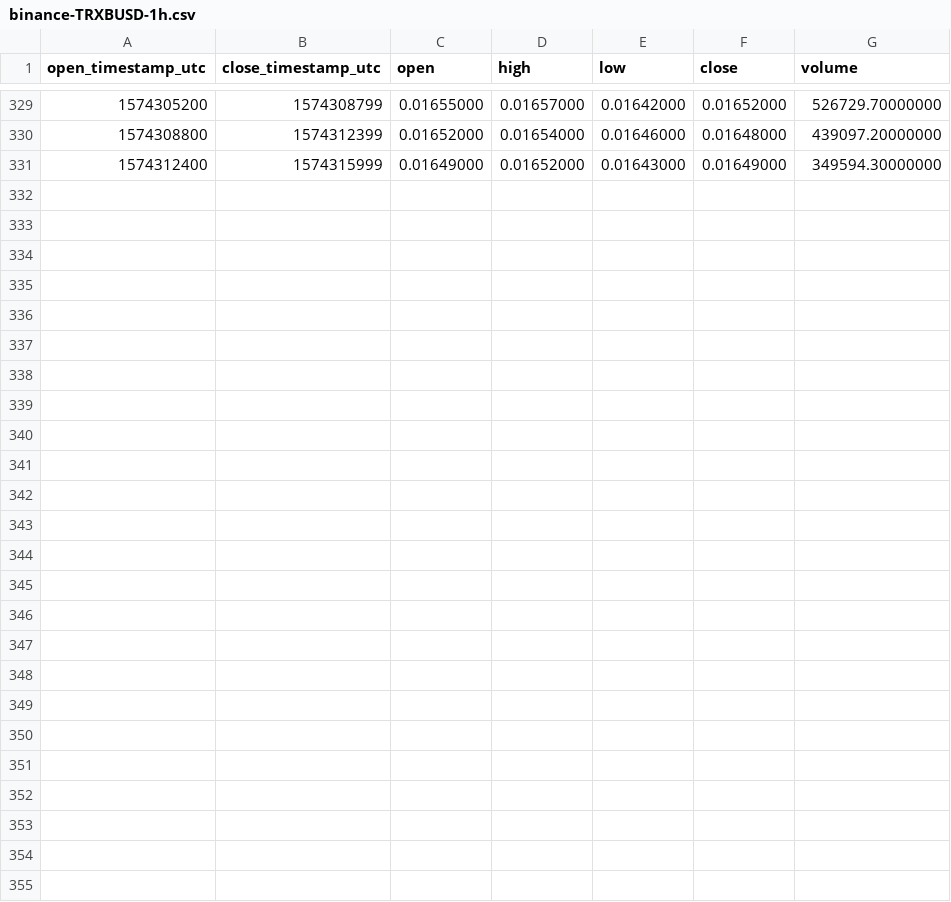
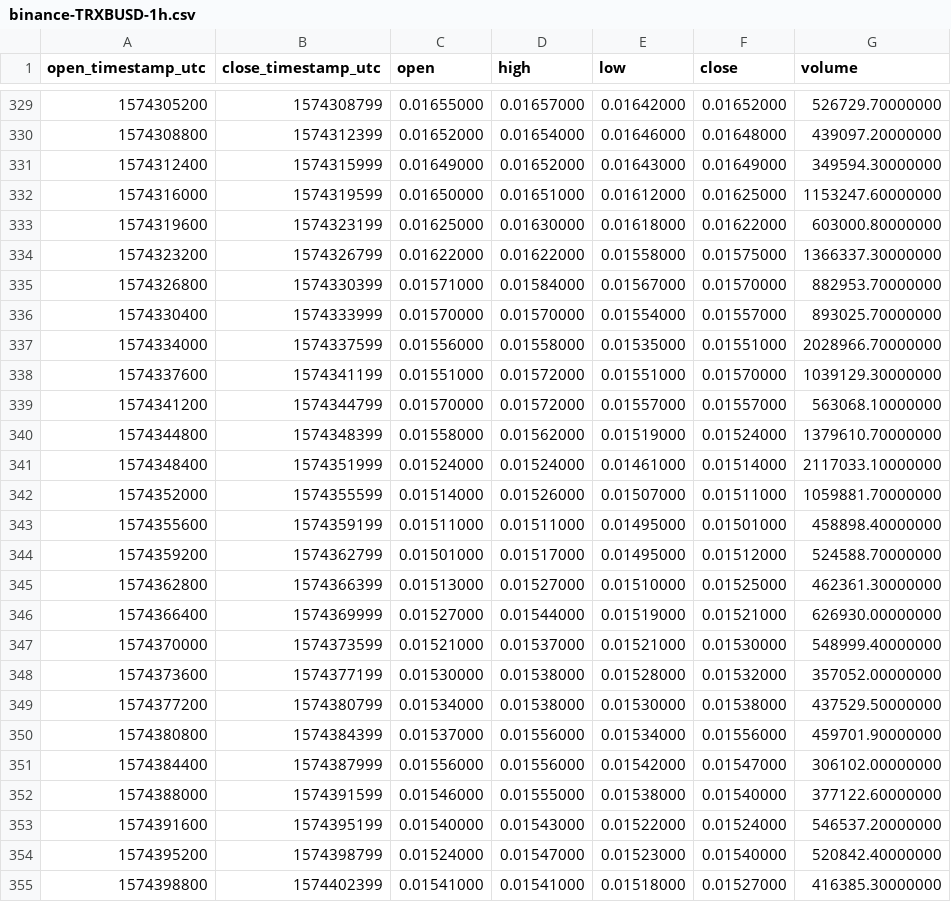
Before and after one commit to cryptobigbro/binance-TRXBUSD, a CSV file: binance-TRXBUSD-1h.csv, drawn as a sheet; only a part is shown, gaps mark what is left out; the diff names each change by its address in the sheet, - before the commit and + after, or states it on an @@ line.

Commit message:
Update OHLCV data.

```diff
--- a/binance-TRXBUSD-1h.csv
+++ b/binance-TRXBUSD-1h.csv
+row 332: 1574316000 | 1574319599 | 0.01650000 | 0.01651000 | 0.01612000 | 0.01625000 | 1153247.60000000
+row 333: 1574319600 | 1574323199 | 0.01625000 | 0.01630000 | 0.01618000 | 0.01622000 | 603000.80000000
+row 334: 1574323200 | 1574326799 | 0.01622000 | 0.01622000 | 0.01558000 | 0.01575000 | 1366337.30000000
+row 335: 1574326800 | 1574330399 | 0.01571000 | 0.01584000 | 0.01567000 | 0.01570000 | 882953.70000000
+row 336: 1574330400 | 1574333999 | 0.01570000 | 0.01570000 | 0.01554000 | 0.01557000 | 893025.70000000
+row 337: 1574334000 | 1574337599 | 0.01556000 | 0.01558000 | 0.01535000 | 0.01551000 | 2028966.70000000
+row 338: 1574337600 | 1574341199 | 0.01551000 | 0.01572000 | 0.01551000 | 0.01570000 | 1039129.30000000
+row 339: 1574341200 | 1574344799 | 0.01570000 | 0.01572000 | 0.01557000 | 0.01557000 | 563068.10000000
+row 340: 1574344800 | 1574348399 | 0.01558000 | 0.01562000 | 0.01519000 | 0.01524000 | 1379610.70000000
+row 341: 1574348400 | 1574351999 | 0.01524000 | 0.01524000 | 0.01461000 | 0.01514000 | 2117033.10000000
+row 342: 1574352000 | 1574355599 | 0.01514000 | 0.01526000 | 0.01507000 | 0.01511000 | 1059881.70000000
+row 343: 1574355600 | 1574359199 | 0.01511000 | 0.01511000 | 0.01495000 | 0.01501000 | 458898.40000000
+row 344: 1574359200 | 1574362799 | 0.01501000 | 0.01517000 | 0.01495000 | 0.01512000 | 524588.70000000
+row 345: 1574362800 | 1574366399 | 0.01513000 | 0.01527000 | 0.01510000 | 0.01525000 | 462361.30000000
+row 346: 1574366400 | 1574369999 | 0.01527000 | 0.01544000 | 0.01519000 | 0.01521000 | 626930.00000000
+row 347: 1574370000 | 1574373599 | 0.01521000 | 0.01537000 | 0.01521000 | 0.01530000 | 548999.40000000
+row 348: 1574373600 | 1574377199 | 0.01530000 | 0.01538000 | 0.01528000 | 0.01532000 | 357052.00000000
+row 349: 1574377200 | 1574380799 | 0.01534000 | 0.01538000 | 0.01530000 | 0.01538000 | 437529.50000000
+row 350: 1574380800 | 1574384399 | 0.01537000 | 0.01556000 | 0.01534000 | 0.01556000 | 459701.90000000
+row 351: 1574384400 | 1574387999 | 0.01556000 | 0.01556000 | 0.01542000 | 0.01547000 | 306102.00000000
+row 352: 1574388000 | 1574391599 | 0.01546000 | 0.01555000 | 0.01538000 | 0.01540000 | 377122.60000000
+row 353: 1574391600 | 1574395199 | 0.01540000 | 0.01543000 | 0.01522000 | 0.01524000 | 546537.20000000
+row 354: 1574395200 | 1574398799 | 0.01524000 | 0.01547000 | 0.01523000 | 0.01540000 | 520842.40000000
+row 355: 1574398800 | 1574402399 | 0.01541000 | 0.01541000 | 0.01518000 | 0.01527000 | 416385.30000000
```
Also changed, not shown: binance-TRXBUSD-1d.csv, 1 other file.
